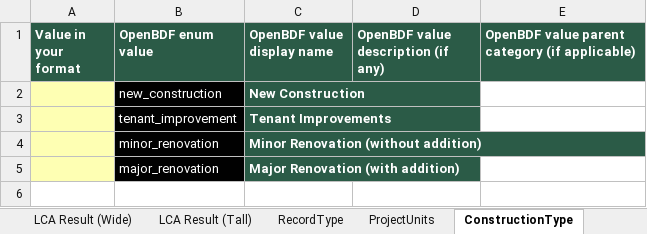
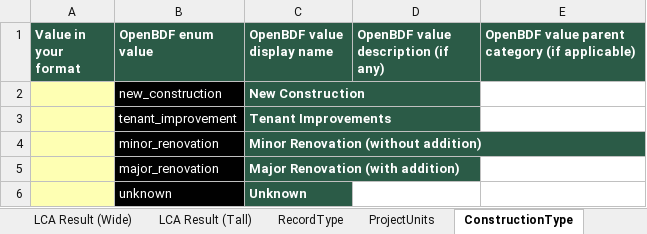
Before and after one commit to EPFL-ENAC/lmc-openbdf, an Excel workbook: translators/templates/translator_template_v2.0.0.xlsx, sheet ConstructionType, drawn as a sheet; values as stored, in another font and other column widths than the file's, no borders; the diff names each change by its address in the sheet, - before the commit and + after, or states it on an @@ line.

Commit message:
feat: add some unknown enum variants

```diff
--- a/translators/templates/translator_template_v2.0.0.xlsx (sheet ConstructionType)
+++ b/translators/templates/translator_template_v2.0.0.xlsx (sheet ConstructionType)
+row 6:  | unknown | Unknown
```
Also changed, not shown: sheet AssessmentType_EN15978, sheet LCADatabaseSystemModel, sheet LifeCycleSystemBoundary, sheet GFAMeasurementMethod, openbdf_template_v2.0.0.xlsx, 3 other files.
